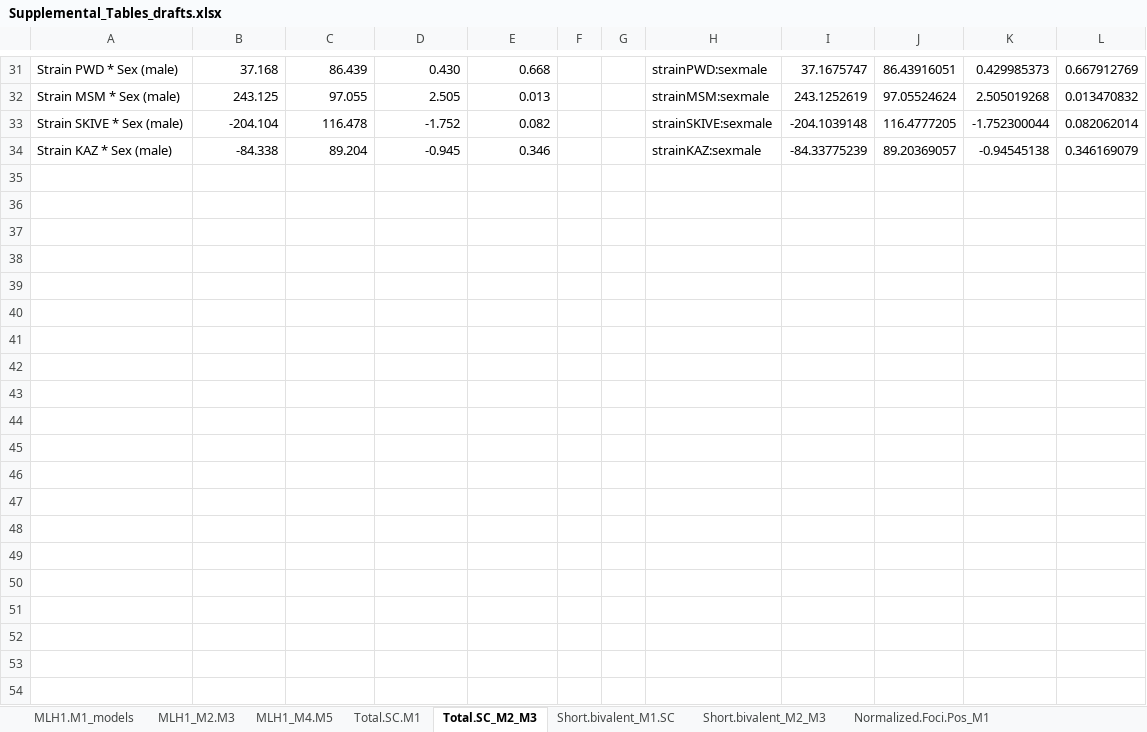
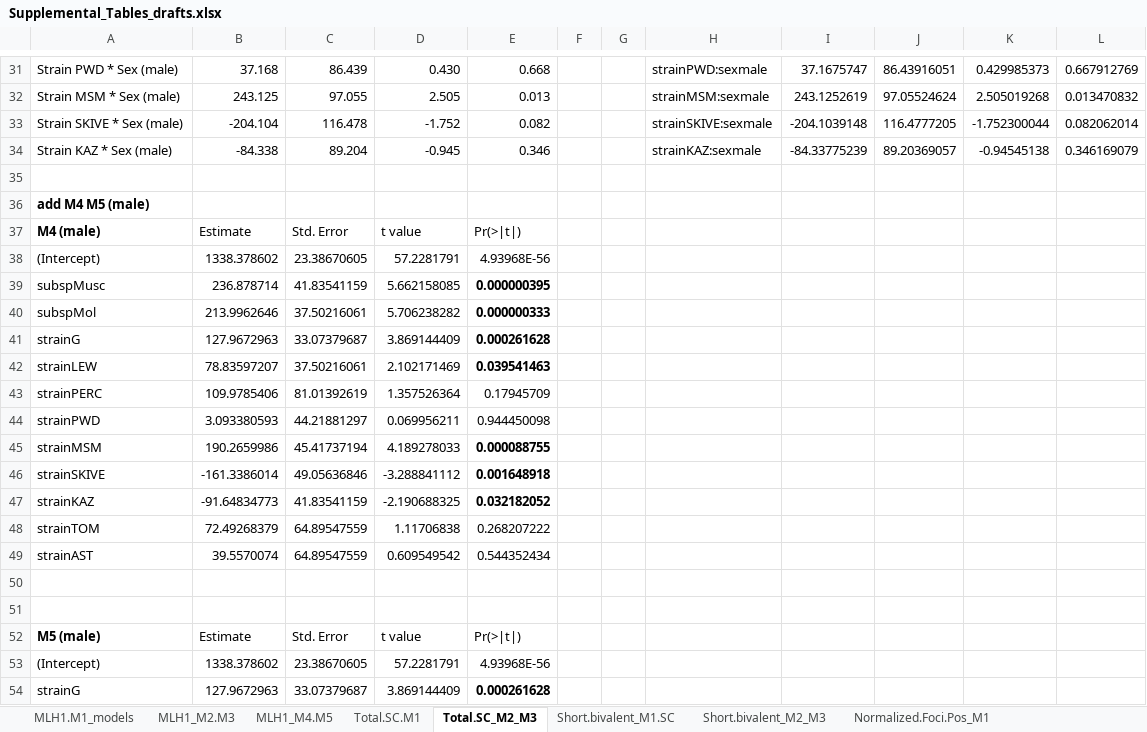
Before and after one commit to petersoapes/MLH1repo, an Excel workbook: doc/Supplemental_Tables_drafts.xlsx, sheet Total.SC_M2_M3, drawn as a sheet; only a part is shown, gaps mark what is left out; values as stored, in another font and other column widths than the file's, no borders; charts and pictures not drawn; the diff covers the shown part only; the diff names each change by its address in the sheet, - before the commit and + after, or states it on an @@ line.

```diff
--- a/doc/Supplemental_Tables_drafts.xlsx (sheet Total.SC_M2_M3)
+++ b/doc/Supplemental_Tables_drafts.xlsx (sheet Total.SC_M2_M3)
+row 35: (empty)
+row 36: add M4 M5 (male)
+row 37: M4 (male) | Estimate | Std. Error | t value | Pr(>|t|)
+row 38: (Intercept) | 1338.378602 | 23.38670605 | 57.2281791 | 4.93968E-56
+row 39: subspMusc | 236.878714 | 41.83541159 | 5.662158085 | 0.000000395
+row 40: subspMol | 213.9962646 | 37.50216061 | 5.706238282 | 0.000000333
+row 41: strainG | 127.9672963 | 33.07379687 | 3.869144409 | 0.000261628
+row 42: strainLEW | 78.83597207 | 37.50216061 | 2.102171469 | 0.039541463
+row 43: strainPERC | 109.9785406 | 81.01392619 | 1.357526364 | 0.17945709
+row 44: strainPWD | 3.093380593 | 44.21881297 | 0.069956211 | 0.944450098
+row 45: strainMSM | 190.2659986 | 45.41737194 | 4.189278033 | 0.000088755
+row 46: strainSKIVE | -161.3386014 | 49.05636846 | -3.288841112 | 0.001648918
+row 47: strainKAZ | -91.64834773 | 41.83541159 | -2.190688325 | 0.032182052
+row 48: strainTOM | 72.49268379 | 64.89547559 | 1.11706838 | 0.268207222
+row 49: strainAST | 39.5570074 | 64.89547559 | 0.609549542 | 0.544352434
+row 50: (empty)
+row 51: (empty)
+row 52: M5 (male) | Estimate | Std. Error | t value | Pr(>|t|)
+row 53: (Intercept) | 1338.378602 | 23.38670605 | 57.2281791 | 4.93968E-56
+row 54: strainG | 127.9672963 | 33.07379687 | 3.869144409 | 0.000261628
```
Also changed, not shown: 10 added rows and cell formats elsewhere in this sheet, charts or pictures, 7 other files.
